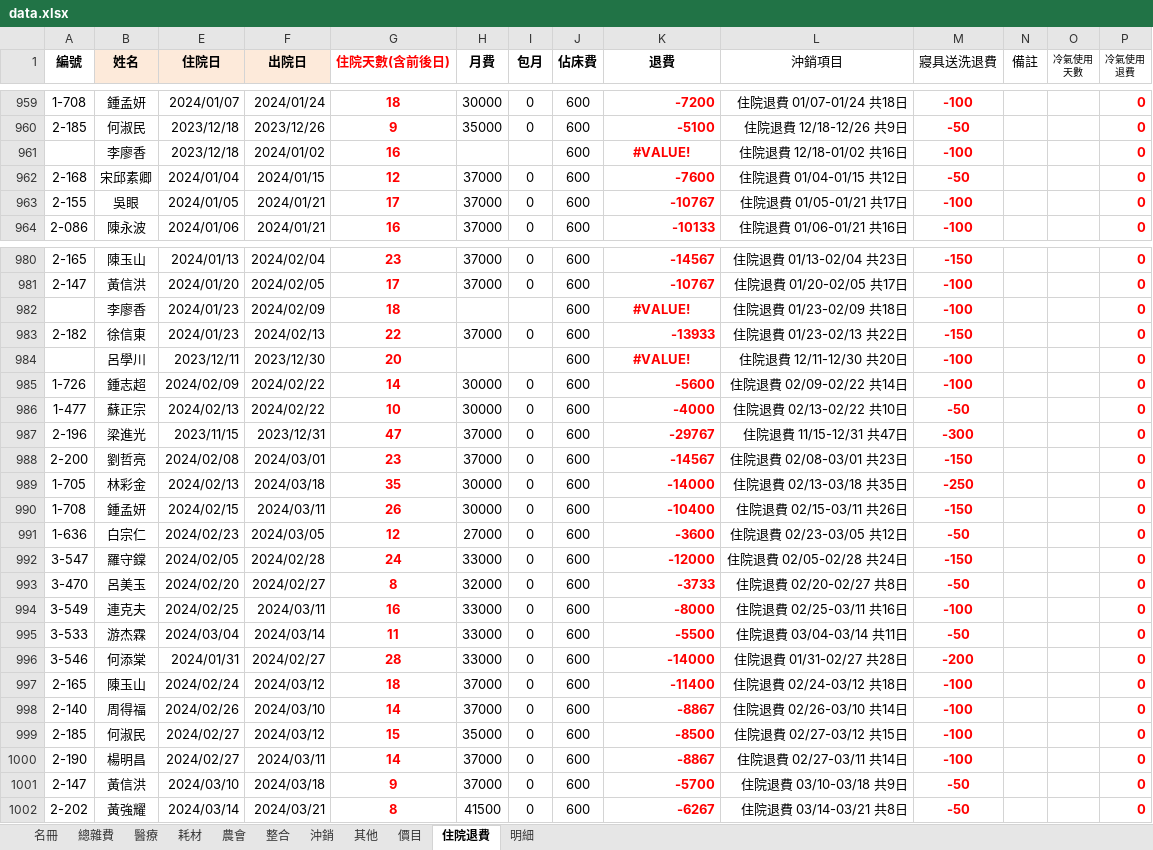
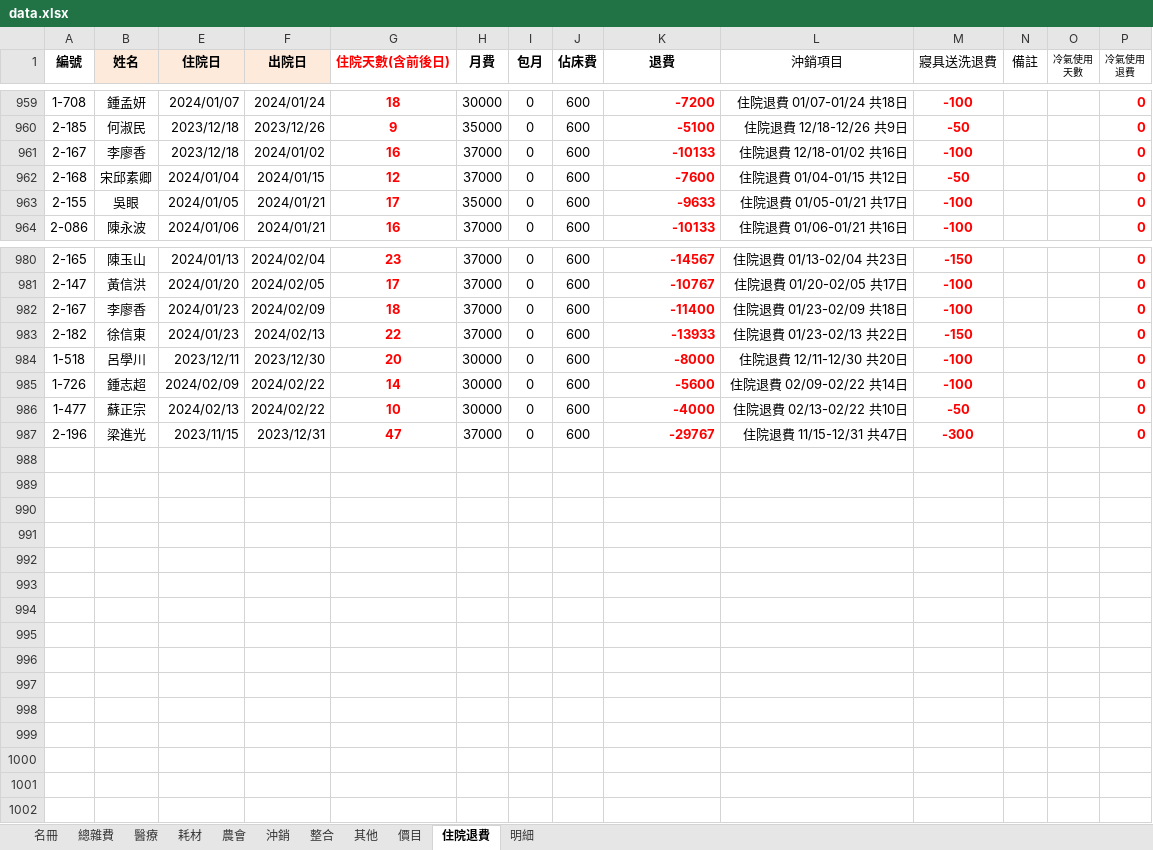
Before and after one commit to ls471471/expense-query-app, an Excel workbook: data.xlsx, sheet 住院退費, drawn as a sheet; only a part is shown, gaps mark what is left out; values as stored, in another font and other column widths than the file's, no borders; table styles not drawn; rows hold the shown columns only; the diff covers the shown part only; the diff names each change by its address in the sheet, - before the commit and + after, or states it on an @@ line.

```diff
--- a/data.xlsx (sheet 住院退費)
+++ b/data.xlsx (sheet 住院退費)
@@ sheet tab order changed: 名冊 | 總雜費 | 醫療 | 耗材 | 農會 | 沖銷 | 整合 | 其他 | 價目 | 住院退費 | 明細 @@
-A961 (編號): (empty)
+A961 (編號): 2-167
-H961 (月費): (empty)
+H961 (月費): 37000
-I961 (包月): (empty)
+I961 (包月): 0
-K961 (退費): #VALUE!
+K961 (退費): -10133
-K961 alignment: center
+K961 alignment: right
-H963 (月費): 37000
+H963 (月費): 35000
-K963 (退費): -10767
+K963 (退費): -9633
-A982 (編號): (empty)
+A982 (編號): 2-167
-H982 (月費): (empty)
+H982 (月費): 37000
-I982 (包月): (empty)
+I982 (包月): 0
-K982 (退費): #VALUE!
+K982 (退費): -11400
-K982 alignment: center
+K982 alignment: right
-A984 (編號): (empty)
+A984 (編號): 1-518
-H984 (月費): (empty)
+H984 (月費): 30000
-I984 (包月): (empty)
+I984 (包月): 0
-K984 (退費): #VALUE!
+K984 (退費): -8000
-K984 alignment: center
+K984 alignment: right
-row 988: 2-200 | 劉哲亮 | 2024/02/08 | 2024/03/01 | 23 | 37000 | 0 | 600 | -14567 | 住院退費 02/08-03/01 共23日 | -150 |  |  | 0
-row 989: 1-705 | 林彩金 | 2024/02/13 | 2024/03/18 | 35 | 30000 | 0 | 600 | -14000 | 住院退費 02/13-03/18 共35日 | -250 |  |  | 0
-row 990: 1-708 | 鍾孟妍 | 2024/02/15 | 2024/03/11 | 26 | 30000 | 0 | 600 | -10400 | 住院退費 02/15-03/11 共26日 | -150 |  |  | 0
-row 991: 1-636 | 白宗仁 | 2024/02/23 | 2024/03/05 | 12 | 27000 | 0 | 600 | -3600 | 住院退費 02/23-03/05 共12日 | -50 |  |  | 0
-row 992: 3-547 | 羅守鏿 | 2024/02/05 | 2024/02/28 | 24 | 33000 | 0 | 600 | -12000 | 住院退費 02/05-02/28 共24日 | -150 |  |  | 0
-row 993: 3-470 | 呂美玉 | 2024/02/20 | 2024/02/27 | 8 | 32000 | 0 | 600 | -3733 | 住院退費 02/20-02/27 共8日 | -50 |  |  | 0
-row 994: 3-549 | 連克夫 | 2024/02/25 | 2024/03/11 | 16 | 33000 | 0 | 600 | -8000 | 住院退費 02/25-03/11 共16日 | -100 |  |  | 0
-row 995: 3-533 | 游杰霖 | 2024/03/04 | 2024/03/14 | 11 | 33000 | 0 | 600 | -5500 | 住院退費 03/04-03/14 共11日 | -50 |  |  | 0
-row 996: 3-546 | 何添棠 | 2024/01/31 | 2024/02/27 | 28 | 33000 | 0 | 600 | -14000 | 住院退費 01/31-02/27 共28日 | -200 |  |  | 0
-row 997: 2-165 | 陳玉山 | 2024/02/24 | 2024/03/12 | 18 | 37000 | 0 | 600 | -11400 | 住院退費 02/24-03/12 共18日 | -100 |  |  | 0
-row 998: 2-140 | 周得福 | 2024/02/26 | 2024/03/10 | 14 | 37000 | 0 | 600 | -8867 | 住院退費 02/26-03/10 共14日 | -100 |  |  | 0
-row 999: 2-185 | 何淑民 | 2024/02/27 | 2024/03/12 | 15 | 35000 | 0 | 600 | -8500 | 住院退費 02/27-03/12 共15日 | -100 |  |  | 0
-row 1000: 2-190 | 楊明昌 | 2024/02/27 | 2024/03/11 | 14 | 37000 | 0 | 600 | -8867 | 住院退費 02/27-03/11 共14日 | -100 |  |  | 0
-row 1001: 2-147 | 黃信洪 | 2024/03/10 | 2024/03/18 | 9 | 37000 | 0 | 600 | -5700 | 住院退費 03/10-03/18 共9日 | -50 |  |  | 0
-row 1002: 2-202 | 黃強耀 | 2024/03/14 | 2024/03/21 | 8 | 41500 | 0 | 600 | -6267 | 住院退費 03/14-03/21 共8日 | -50 |  |  | 0
```
Also changed, not shown: 54 edited cells and cell formats elsewhere in this sheet, sheet 整合, sheet 醫療, sheet 其他, sheet 耗材, sheet 農會, sheet 名冊, 4 more sheets, hidden cells, charts or pictures.
